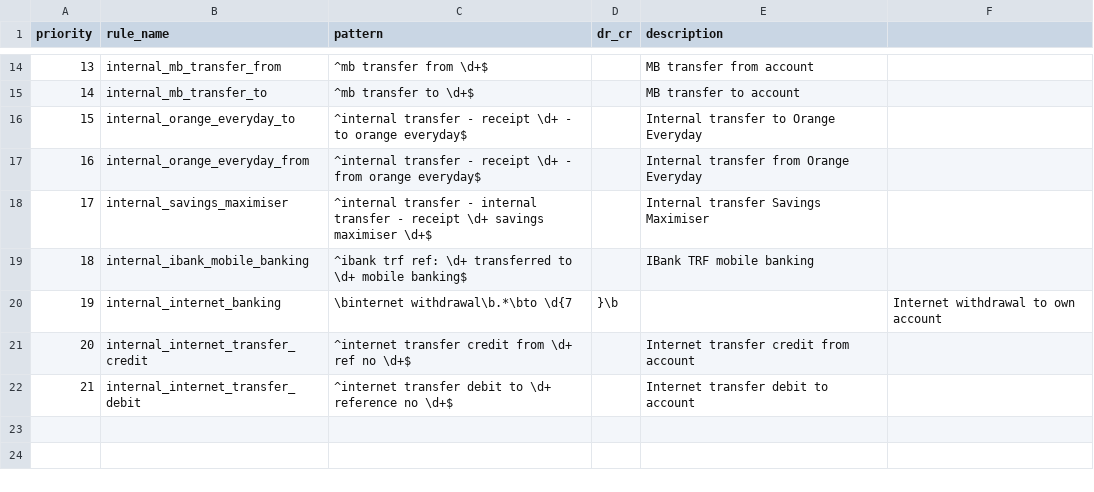
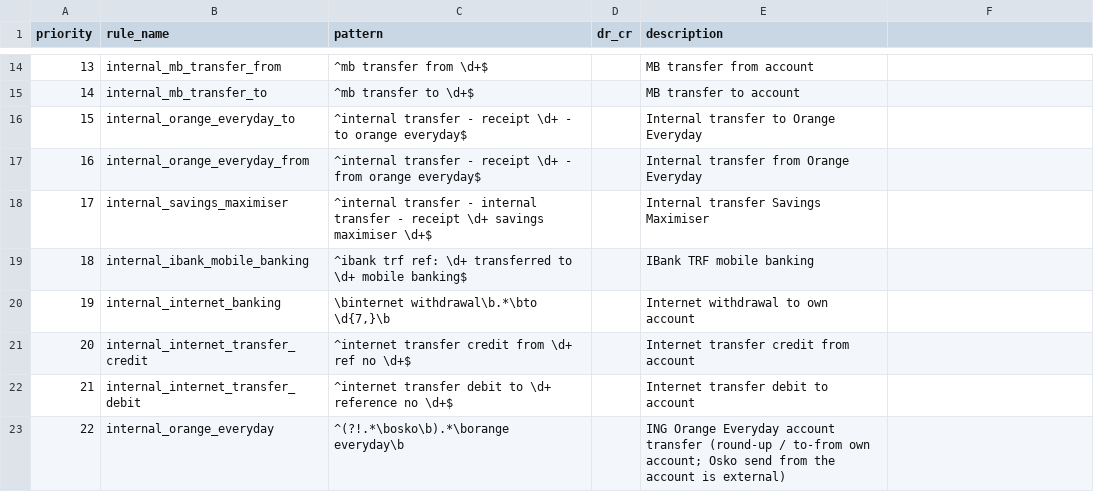
Before and after one commit to EliamZhang/Auto_Rule_Extension, a CSV file: raw/transfer_rule/transfer_internal_regex_rules.csv, drawn as a sheet; only a part is shown, gaps mark what is left out.

```diff
--- a/raw/transfer_rule/transfer_internal_regex_rules.csv
+++ b/raw/transfer_rule/transfer_internal_regex_rules.csv
@@ -19,4 +19,5 @@ priority,rule_name,pattern,dr_cr,description
 18,internal_ibank_mobile_banking,^ibank trf ref: \d+ transferred to \d+ mobile banking$,, "IBank TRF mobile banking"
-19,internal_internet_banking,\binternet withdrawal\b.*\bto \d{7,}\b,, "Internet withdrawal to own account"
+19,internal_internet_banking,"\binternet withdrawal\b.*\bto \d{7,}\b",, "Internet withdrawal to own account"
 20,internal_internet_transfer_credit,^internet transfer credit from \d+ ref no \d+$,, "Internet transfer credit from account"
 21,internal_internet_transfer_debit,^internet transfer debit to \d+ reference no \d+$,, "Internet transfer debit to account"
+22,internal_orange_everyday,^(?!.*\bosko\b).*\borange everyday\b,, "ING Orange Everyday account transfer (round-up / to-from own account; Osko send from the account is external)"
```
Also changed, not shown: raw/fee_rule/fee_classification_rules.csv, raw/income_rule/income_pattern_rules.csv, 14 other files.
